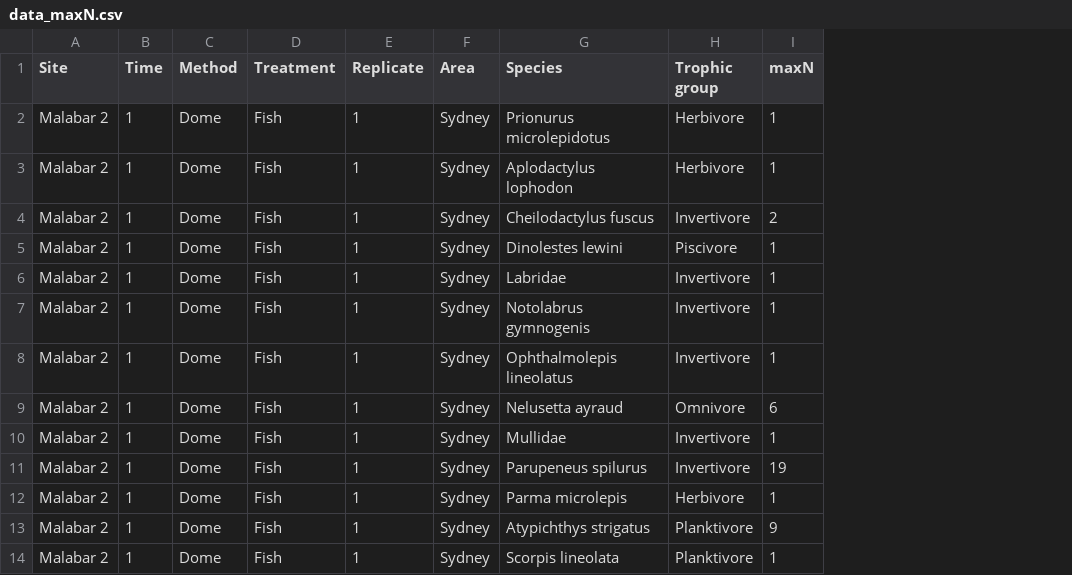
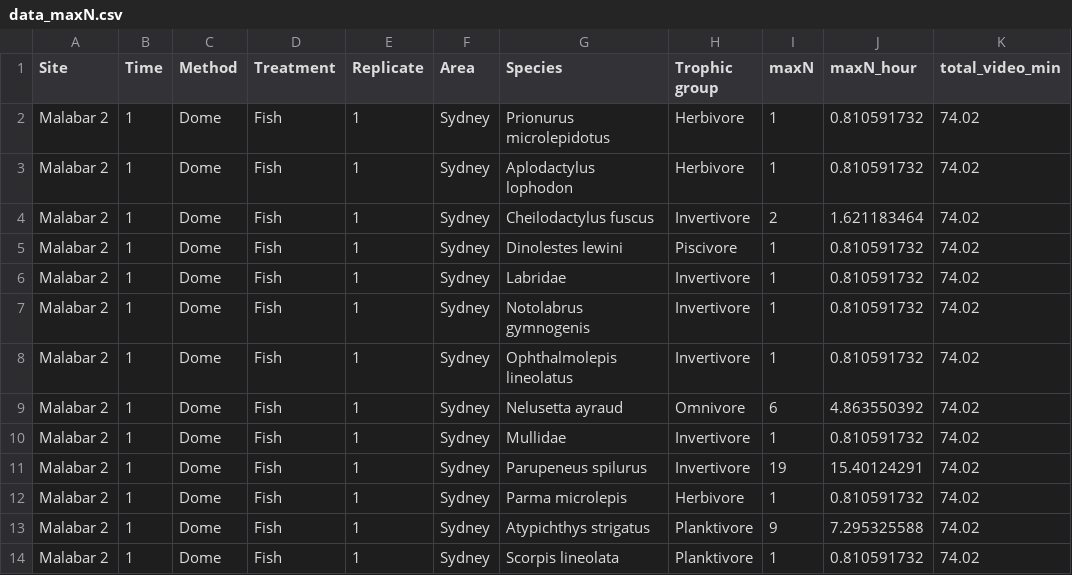
Before and after one commit to mpaulasg/Predation_domes_PaulaSgarlatta, a CSV file: data/data_maxN.csv, drawn as a sheet; only a part is shown; the diff names each change by its address in the sheet, - before the commit and + after, or states it on an @@ line.

```diff
--- a/data/data_maxN.csv
+++ b/data/data_maxN.csv
+column J (maxN_hour), rows 2-14: 0.810591732 | 0.810591732 | 1.621183464 | 0.810591732 | 0.810591732 | 0.810591732 | 0.810591732 | 4.863550392 | 0.810591732 | 15.40124291 | 0.810591732 | 7.295325588 | 0.810591732
+column K (total_video_min), rows 2-14: all 74.02
```
Also changed, not shown: 4 other files.
